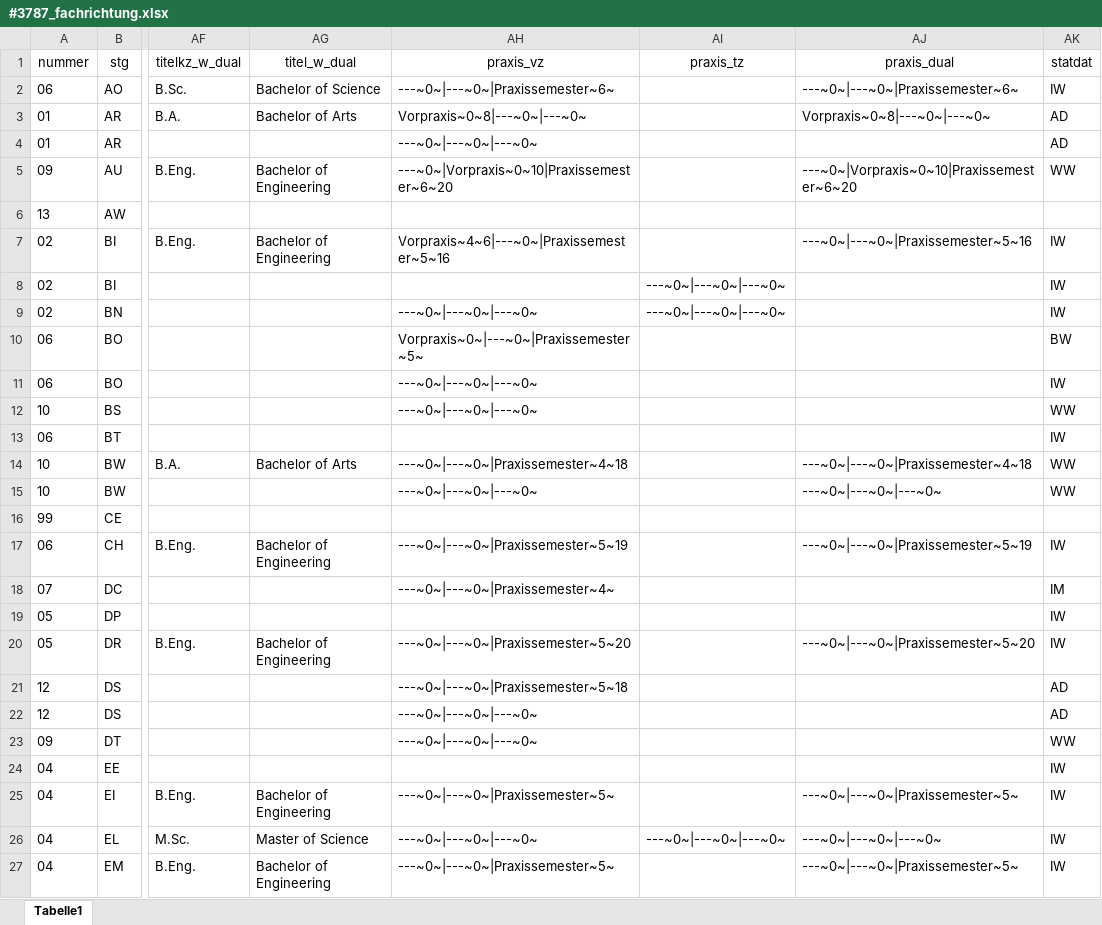
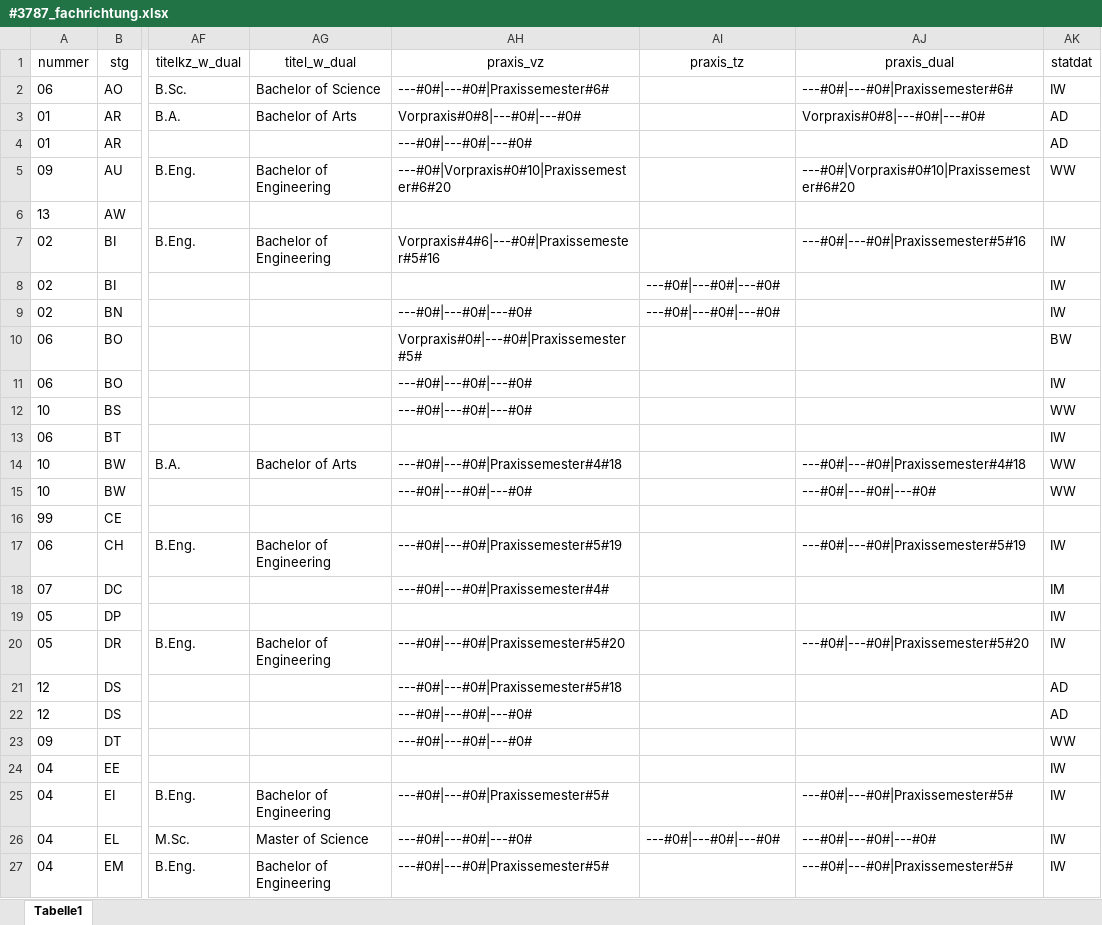
Before and after one commit to tgermer/stg, an Excel workbook: _data/#3787_fachrichtung.xlsx, sheet Tabelle1, drawn as a sheet; only a part is shown, gaps mark what is left out; values as stored, in another font and other column widths than the file's, no borders; the diff covers the shown part only; the diff names each change by its address in the sheet, - before the commit and + after, or states it on an @@ line.

```diff
--- a/_data/#3787_fachrichtung.xlsx (sheet Tabelle1)
+++ b/_data/#3787_fachrichtung.xlsx (sheet Tabelle1)
-AH2 (praxis_vz): ---~0~|---~0~|Praxissemester~6~
+AH2 (praxis_vz): ---#0#|---#0#|Praxissemester#6#
-AJ2 (praxis_dual): ---~0~|---~0~|Praxissemester~6~
+AJ2 (praxis_dual): ---#0#|---#0#|Praxissemester#6#
-AH3 (praxis_vz): Vorpraxis~0~8|---~0~|---~0~
+AH3 (praxis_vz): Vorpraxis#0#8|---#0#|---#0#
-AJ3 (praxis_dual): Vorpraxis~0~8|---~0~|---~0~
+AJ3 (praxis_dual): Vorpraxis#0#8|---#0#|---#0#
-AH4 (praxis_vz): ---~0~|---~0~|---~0~
+AH4 (praxis_vz): ---#0#|---#0#|---#0#
-AH5 (praxis_vz): ---~0~|Vorpraxis~0~10|Praxissemester~6~20
+AH5 (praxis_vz): ---#0#|Vorpraxis#0#10|Praxissemester#6#20
-AJ5 (praxis_dual): ---~0~|Vorpraxis~0~10|Praxissemester~6~20
+AJ5 (praxis_dual): ---#0#|Vorpraxis#0#10|Praxissemester#6#20
-AH7 (praxis_vz): Vorpraxis~4~6|---~0~|Praxissemester~5~16
+AH7 (praxis_vz): Vorpraxis#4#6|---#0#|Praxissemester#5#16
-AJ7 (praxis_dual): ---~0~|---~0~|Praxissemester~5~16
+AJ7 (praxis_dual): ---#0#|---#0#|Praxissemester#5#16
-AI8:AI9 (praxis_tz): ---~0~|---~0~|---~0~
+AI8:AI9 (praxis_tz): ---#0#|---#0#|---#0#
-AH9 (praxis_vz): ---~0~|---~0~|---~0~
+AH9 (praxis_vz): ---#0#|---#0#|---#0#
-AH10 (praxis_vz): Vorpraxis~0~|---~0~|Praxissemester~5~
+AH10 (praxis_vz): Vorpraxis#0#|---#0#|Praxissemester#5#
-AH11:AH12 (praxis_vz): ---~0~|---~0~|---~0~
+AH11:AH12 (praxis_vz): ---#0#|---#0#|---#0#
-AH14 (praxis_vz): ---~0~|---~0~|Praxissemester~4~18
+AH14 (praxis_vz): ---#0#|---#0#|Praxissemester#4#18
-AJ14 (praxis_dual): ---~0~|---~0~|Praxissemester~4~18
+AJ14 (praxis_dual): ---#0#|---#0#|Praxissemester#4#18
-AH15 (praxis_vz): ---~0~|---~0~|---~0~
+AH15 (praxis_vz): ---#0#|---#0#|---#0#
-AJ15 (praxis_dual): ---~0~|---~0~|---~0~
+AJ15 (praxis_dual): ---#0#|---#0#|---#0#
-AH17 (praxis_vz): ---~0~|---~0~|Praxissemester~5~19
+AH17 (praxis_vz): ---#0#|---#0#|Praxissemester#5#19
-AJ17 (praxis_dual): ---~0~|---~0~|Praxissemester~5~19
+AJ17 (praxis_dual): ---#0#|---#0#|Praxissemester#5#19
-AH18 (praxis_vz): ---~0~|---~0~|Praxissemester~4~
+AH18 (praxis_vz): ---#0#|---#0#|Praxissemester#4#
-AH20 (praxis_vz): ---~0~|---~0~|Praxissemester~5~20
+AH20 (praxis_vz): ---#0#|---#0#|Praxissemester#5#20
-AJ20 (praxis_dual): ---~0~|---~0~|Praxissemester~5~20
+AJ20 (praxis_dual): ---#0#|---#0#|Praxissemester#5#20
-AH21 (praxis_vz): ---~0~|---~0~|Praxissemester~5~18
+AH21 (praxis_vz): ---#0#|---#0#|Praxissemester#5#18
-AH22:AH23 (praxis_vz): ---~0~|---~0~|---~0~
+AH22:AH23 (praxis_vz): ---#0#|---#0#|---#0#
-AH25 (praxis_vz): ---~0~|---~0~|Praxissemester~5~
+AH25 (praxis_vz): ---#0#|---#0#|Praxissemester#5#
-AJ25 (praxis_dual): ---~0~|---~0~|Praxissemester~5~
+AJ25 (praxis_dual): ---#0#|---#0#|Praxissemester#5#
-AH26 (praxis_vz): ---~0~|---~0~|---~0~
+AH26 (praxis_vz): ---#0#|---#0#|---#0#
-AI26 (praxis_tz): ---~0~|---~0~|---~0~
+AI26 (praxis_tz): ---#0#|---#0#|---#0#
-AJ26 (praxis_dual): ---~0~|---~0~|---~0~
+AJ26 (praxis_dual): ---#0#|---#0#|---#0#
-AH27 (praxis_vz): ---~0~|---~0~|Praxissemester~5~
+AH27 (praxis_vz): ---#0#|---#0#|Praxissemester#5#
-AJ27 (praxis_dual): ---~0~|---~0~|Praxissemester~5~
+AJ27 (praxis_dual): ---#0#|---#0#|Praxissemester#5#
```
Also changed, not shown: 128 edited cells elsewhere in this sheet, 10 other files.
